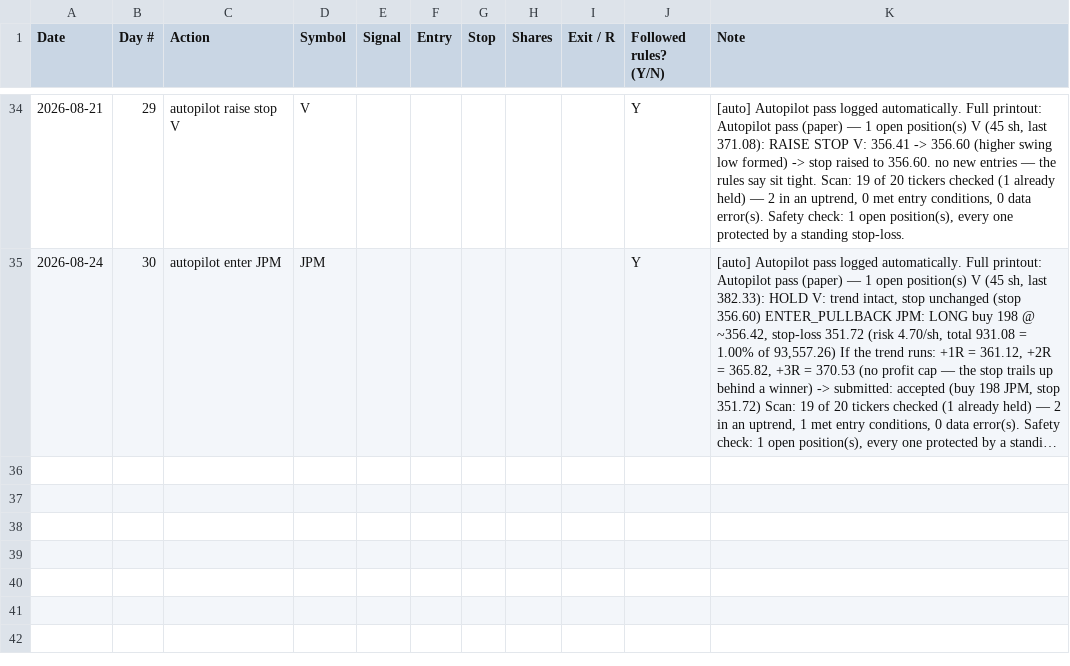
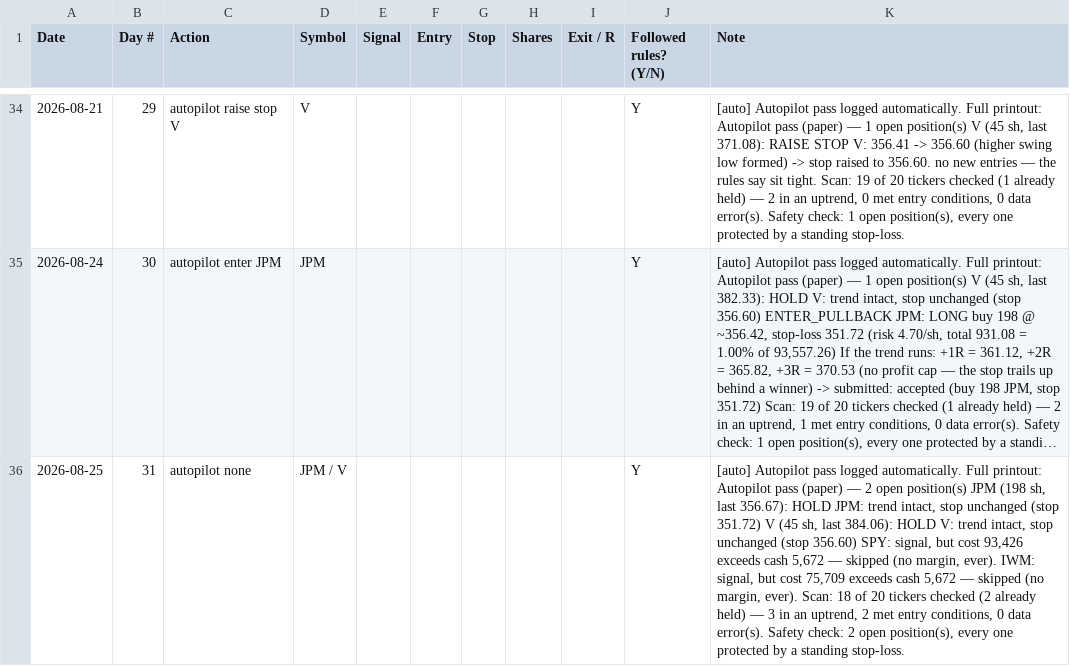
Before and after one commit to adelvespayne-png/Trendkept, a CSV file: business/paper_log.csv, drawn as a sheet; only a part is shown, gaps mark what is left out; long unchanged cells end in …; the diff names each change by its address in the sheet, - before the commit and + after, or states it on an @@ line.

```diff
--- a/business/paper_log.csv
+++ b/business/paper_log.csv
+row 36: 2026-08-25 | 31 | autopilot none | JPM / V |  |  |  |  |  | Y | [auto] Autopilot pass logged automatically. Full printout: Autopilot pass (paper) — 2 open position(s) JPM (198 sh, last 356.67): HOLD JPM: trend intact, stop unchanged (stop 351.72) V (45 sh, last 384.06): HOLD V: trend intact, stop unchanged (stop 356.60) SPY: signal, but cost 93,426 exceeds cash 5,672 — skipped (no margin, ever). IWM: signal, but cost 75,709 exceeds cash 5,672 — skipped (no margin, ever). Scan: 18 of 20 tickers checked (2 already held) — 3 in an uptrend, 2 met entry conditions, 0 data error(s). Safety check: 2 open position(s), every one protected by a standing stop-loss.
```
